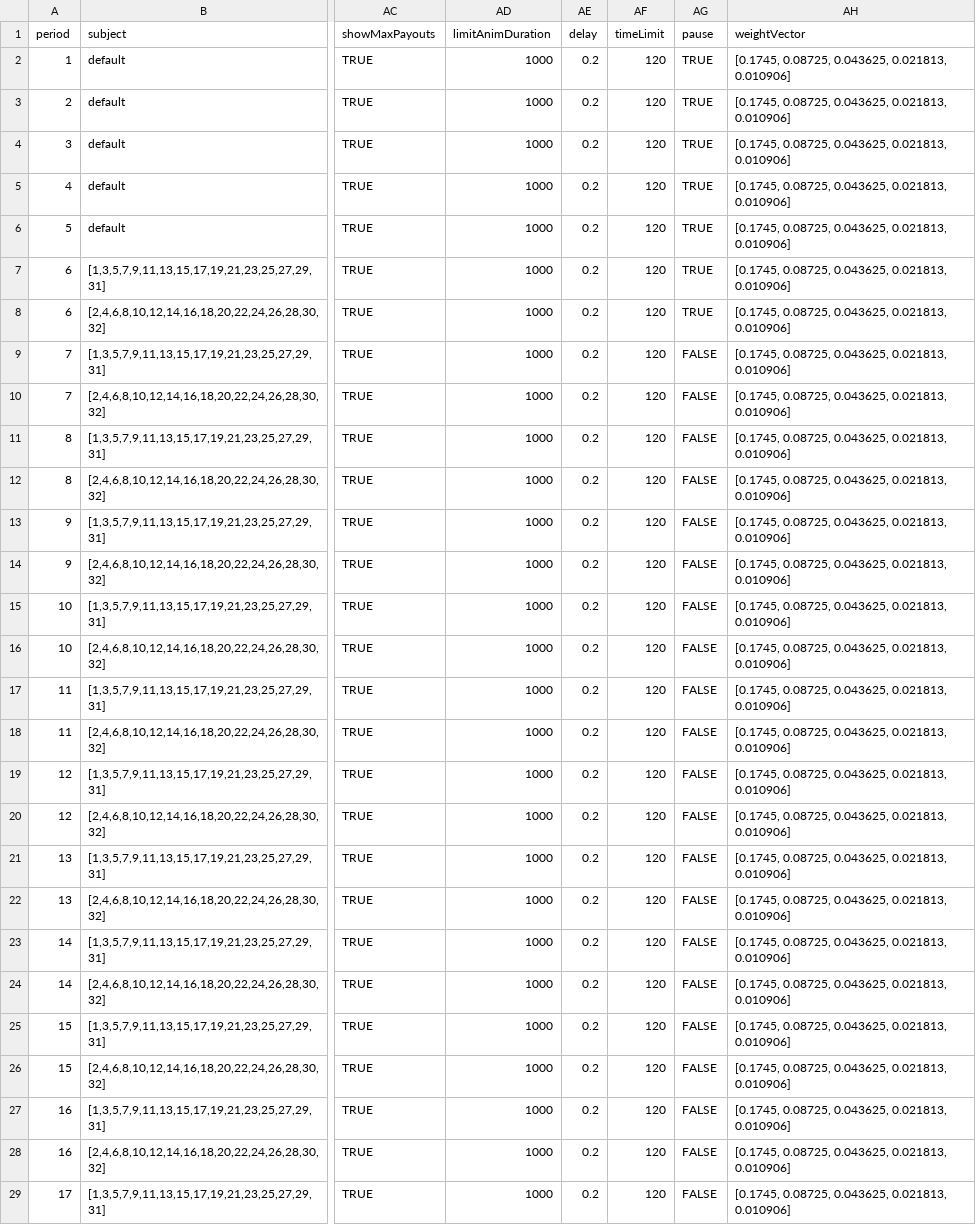
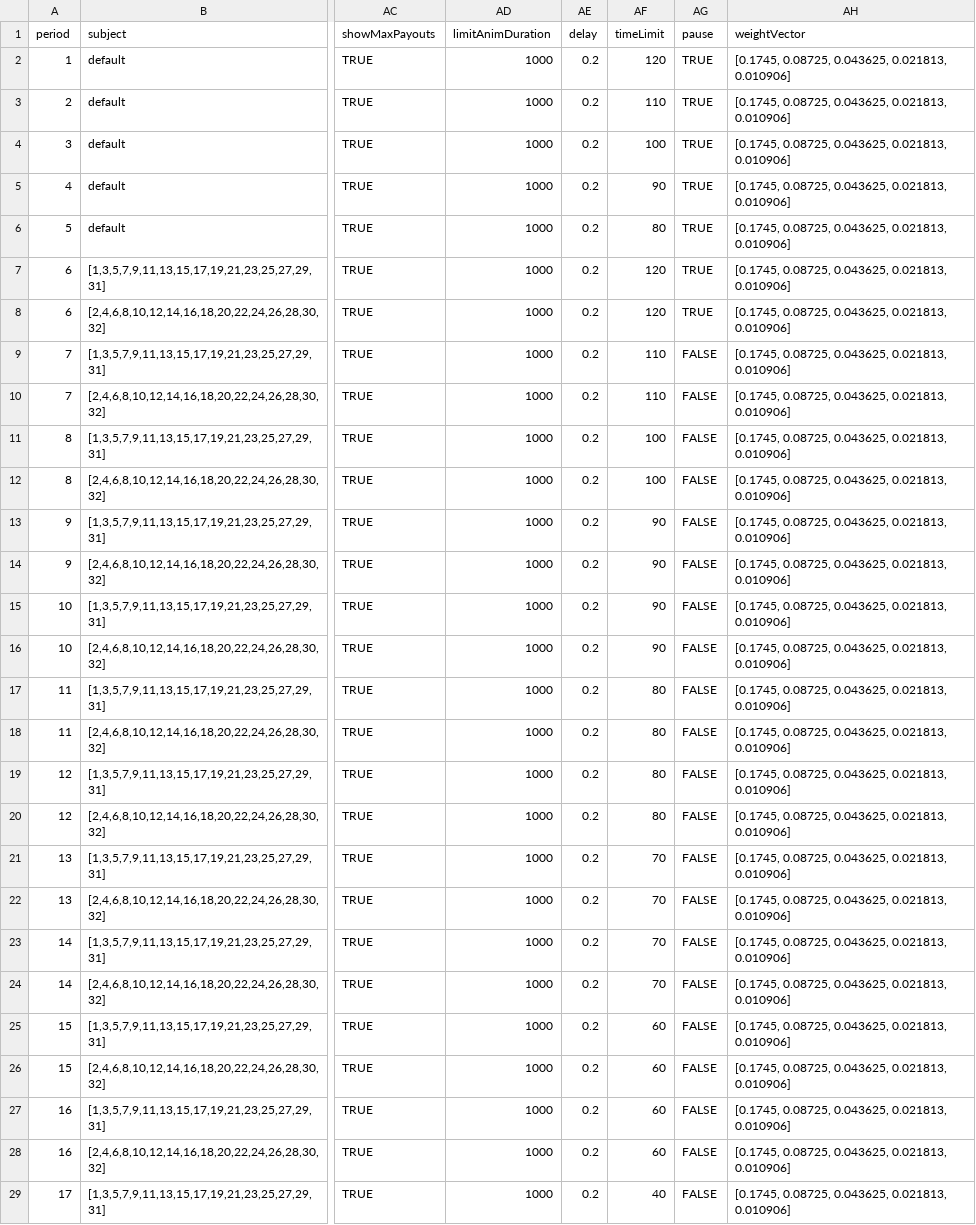
Before and after one commit to Leeps-Lab/Revealed-Preferences, a CSV file: config.csv, drawn as a sheet; only a part is shown, gaps mark what is left out; the diff covers the shown part only; the diff names each change by its address in the sheet, - before the commit and + after, or states it on an @@ line.

```diff
--- a/config.csv
+++ b/config.csv
-AF3 (timeLimit): 120
+AF3 (timeLimit): 110
-AF4 (timeLimit): 120
+AF4 (timeLimit): 100
-AF5 (timeLimit): 120
+AF5 (timeLimit): 90
-AF6 (timeLimit): 120
+AF6 (timeLimit): 80
-AF9:AF10 (timeLimit): 120
+AF9:AF10 (timeLimit): 110
-AF11:AF12 (timeLimit): 120
+AF11:AF12 (timeLimit): 100
-AF13:AF16 (timeLimit): 120
+AF13:AF16 (timeLimit): 90
-AF17:AF20 (timeLimit): 120
+AF17:AF20 (timeLimit): 80
-AF21:AF24 (timeLimit): 120
+AF21:AF24 (timeLimit): 70
-AF25:AF28 (timeLimit): 120
+AF25:AF28 (timeLimit): 60
-AF29 (timeLimit): 120
+AF29 (timeLimit): 40
```
Also changed, not shown: 81 edited cells elsewhere in this file, 1 other file.
